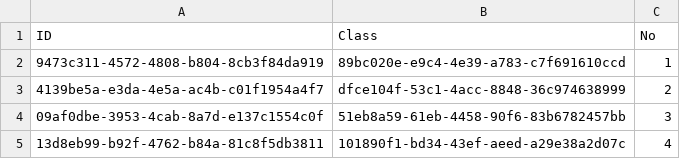
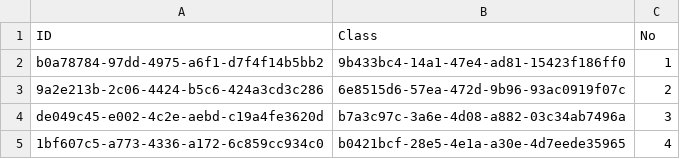
Before and after one commit to NinhGiang/SE1401-PRN292, a CSV file: LAB1/DataGeneration/Room.csv, drawn as a sheet.

```diff
--- a/LAB1/DataGeneration/Room.csv
+++ b/LAB1/DataGeneration/Room.csv
@@ -1,5 +1,5 @@
 ID, Class, No
-9473c311-4572-4808-b804-8cb3f84da919, 89bc020e-e9c4-4e39-a783-c7f691610ccd, 1
-4139be5a-e3da-4e5a-ac4b-c01f1954a4f7, dfce104f-53c1-4acc-8848-36c974638999, 2
-09af0dbe-3953-4cab-8a7d-e137c1554c0f, 51eb8a59-61eb-4458-90f6-83b6782457bb, 3
-13d8eb99-b92f-4762-b84a-81c8f5db3811, 101890f1-bd34-43ef-aeed-a29e38a2d07c, 4
+b0a78784-97dd-4975-a6f1-d7f4f14b5bb2, 9b433bc4-14a1-47e4-ad81-15423f186ff0, 1
+9a2e213b-2c06-4424-b5c6-424a3cd3c286, 6e8515d6-57ea-472d-9b96-93ac0919f07c, 2
+de049c45-e002-4c2e-aebd-c19a4fe3620d, b7a3c97c-3a6e-4d08-a882-03c34ab7496a, 3
+1bf607c5-a773-4336-a172-6c859cc934c0, b0421bcf-28e5-4e1a-a30e-4d7eede35965, 4
```
Also changed, not shown: LAB1/DataGeneration/FPT大学.csv, 4 other files.
